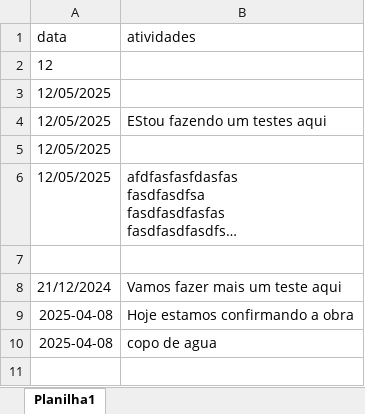
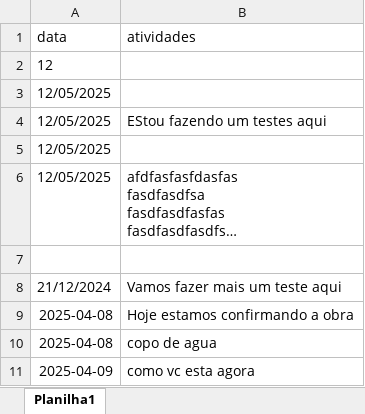
Before and after one commit to brumas2022/patrimonio, an Excel workbook: relatorio.xlsx, sheet Planilha1, drawn as a sheet; long unchanged cells end in …; values as stored, in another font and other column widths than the file's, no borders; the diff names each change by its address in the sheet, - before the commit and + after, or states it on an @@ line.

Commit message:
Update relatorio.xlsx

```diff
--- a/relatorio.xlsx (sheet Planilha1)
+++ b/relatorio.xlsx (sheet Planilha1)
+row 11: 2025-04-09 | como vc esta agora
```
